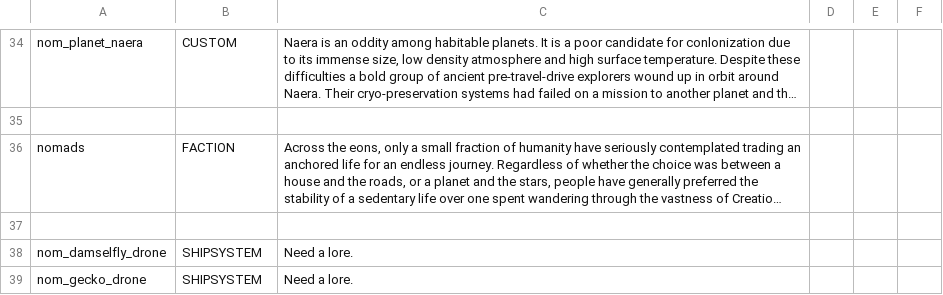
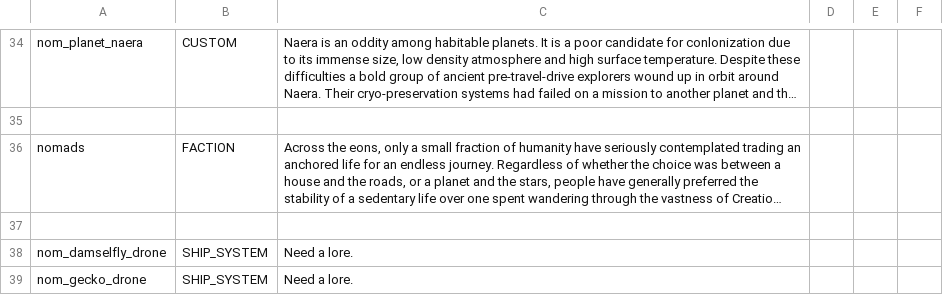
Before and after one commit to Snrasha/ss-nom, a CSV file: data/strings/descriptions.csv, drawn as a sheet; only a part is shown, gaps mark what is left out; long unchanged cells end in …; the diff names each change by its address in the sheet, - before the commit and + after, or states it on an @@ line.

Commit message:
Fix error than i have made

```diff
--- a/data/strings/descriptions.csv
+++ b/data/strings/descriptions.csv
-B38:B39: SHIPSYSTEM
+B38:B39: SHIP_SYSTEM
```
